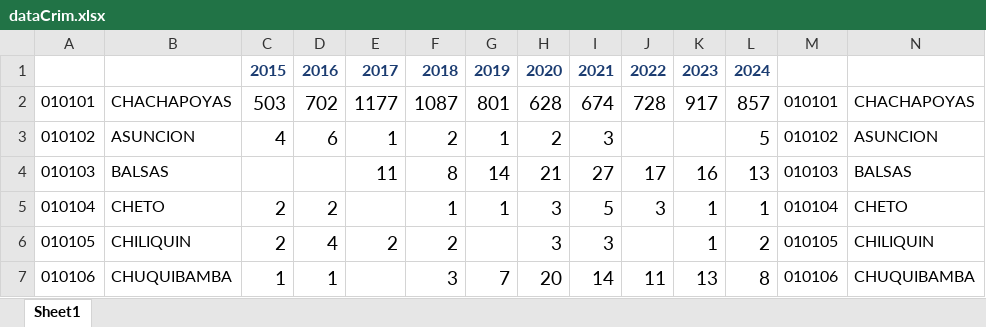
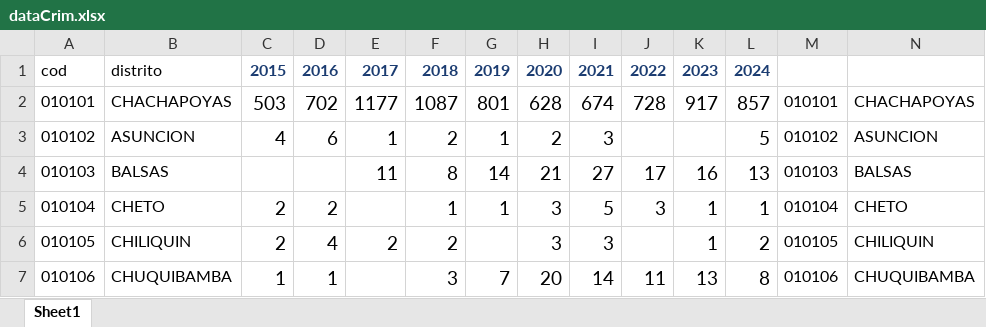
Before and after one commit to PoliticayGobiernoPUCP/Gob_TomaDeDecisiones, an Excel workbook: dataCrim.xlsx, sheet Sheet1, drawn as a sheet; only a part is shown; values as stored, in another font and other column widths than the file's, no borders; the diff names each change by its address in the sheet, - before the commit and + after, or states it on an @@ line.

```diff
--- a/dataCrim.xlsx (sheet Sheet1)
+++ b/dataCrim.xlsx (sheet Sheet1)
-A1: (empty)
+A1: cod
-B1: (empty)
+B1: distrito
```
Also changed, not shown: 1 other file.
